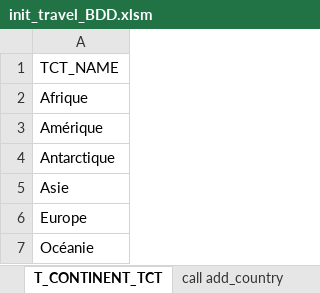
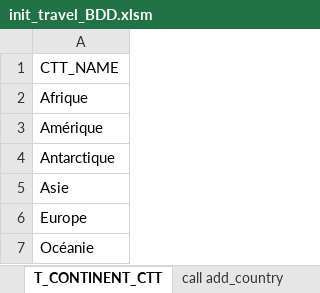
Before and after one commit to betobd/beto, an Excel workbook: datas/init_travel_BDD.xlsm, sheet T_CONTINENT_CTT, drawn as a sheet; values as stored, in another font and other column widths than the file's, no borders; the diff names each change by its address in the sheet, - before the commit and + after, or states it on an @@ line.

Commit message:
Rename continent table to differentiate table abbreviation from concrete event one. Name changed from T_CONTINENT_TCT to T_CONTINENT_CTT, the table fields and the T_COUNTRY_TCY foreign key to this table follow the same rule.

```diff
--- a/datas/init_travel_BDD.xlsm (sheet T_CONTINENT_CTT)
+++ b/datas/init_travel_BDD.xlsm (sheet T_CONTINENT_CTT)
-sheet tab: T_CONTINENT_TCT
+sheet tab: T_CONTINENT_CTT
-A1: TCT_NAME
+A1: CTT_NAME
```
Also changed, not shown: sheet T_EVENT_TET, sheet SQL_RULES_GEN, 2 other files.
